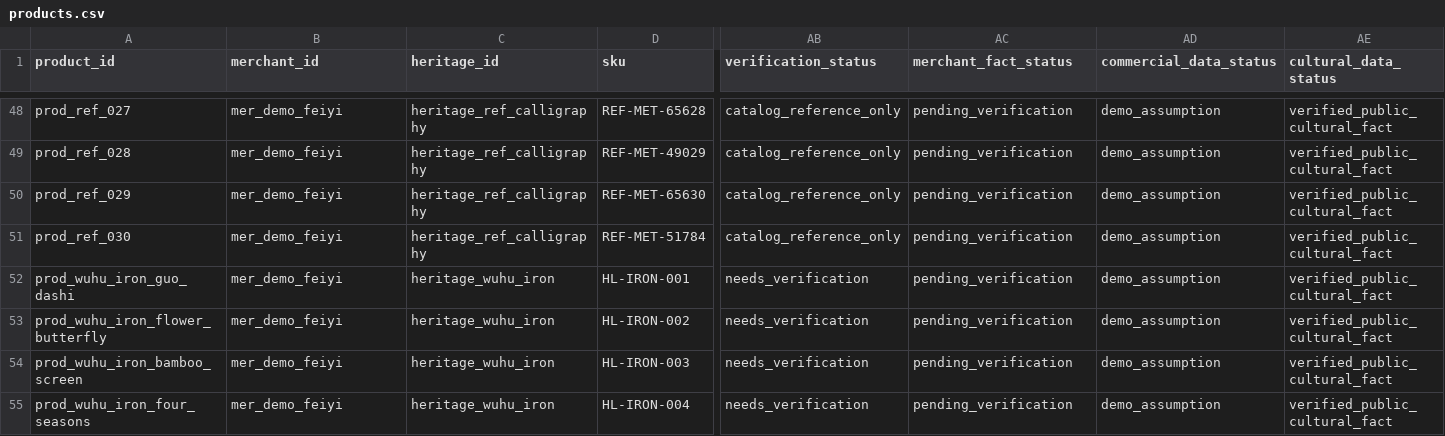
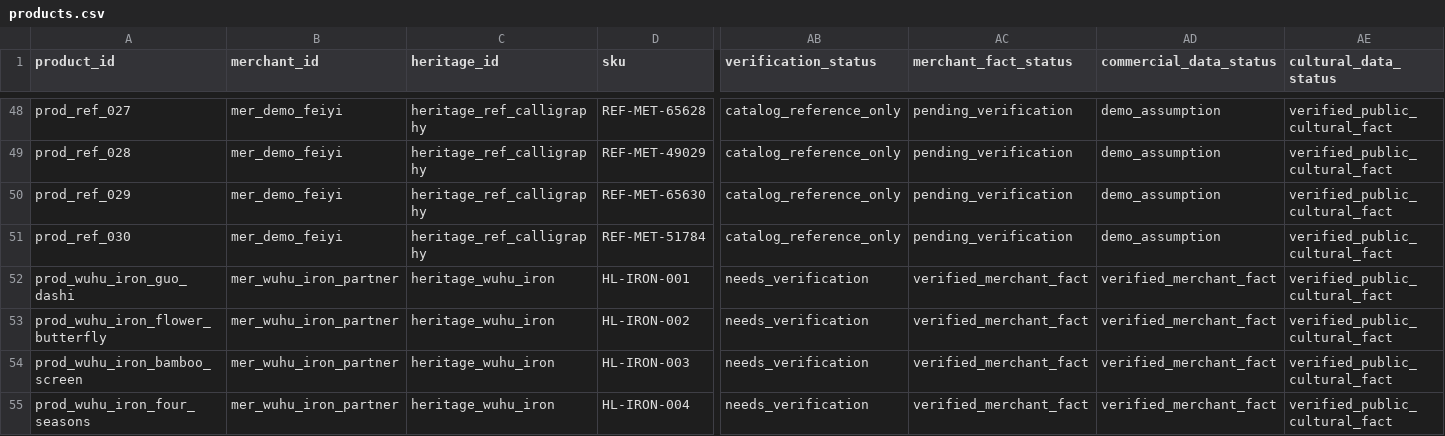
Before and after one commit to Hahazehua/feiyi-heritage-ai, a CSV file: data/demo/products.csv, drawn as a sheet; only a part is shown, gaps mark what is left out; the diff names each change by its address in the sheet, - before the commit and + after, or states it on an @@ line.

```diff
--- a/data/demo/products.csv
+++ b/data/demo/products.csv
-B52:B55 (merchant_id): mer_demo_feiyi
+B52:B55 (merchant_id): mer_wuhu_iron_partner
-AC52:AC55 (merchant_fact_status): pending_verification
+AC52:AC55 (merchant_fact_status): verified_merchant_fact
-AD52:AD55 (commercial_data_status): demo_assumption
+AD52:AD55 (commercial_data_status): verified_merchant_fact
```
Also changed, not shown: data/demo/merchants.csv, 4 other files.
